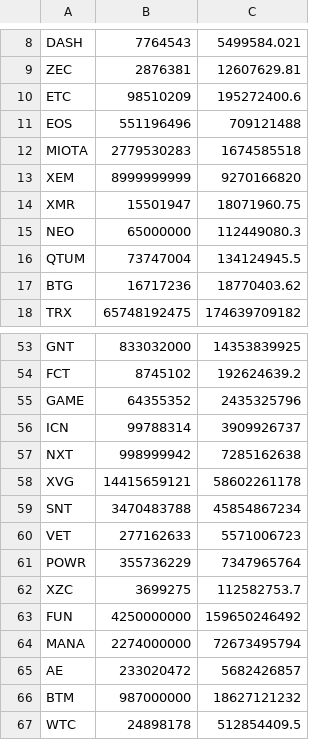
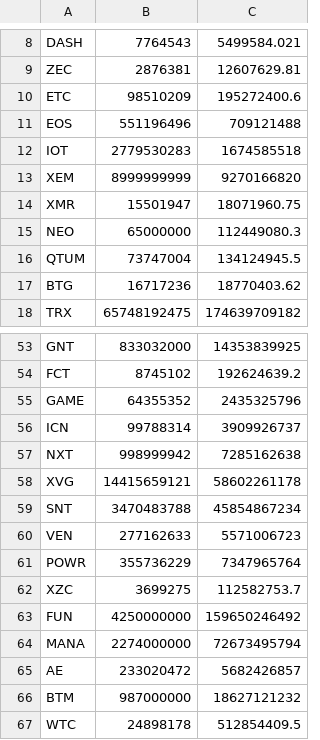
Before and after one commit to coinmetrics/bcindex, a CSV file: index-data/src/main/resources/business_rules/total_dec_rebal.csv, drawn as a sheet; only a part is shown, gaps mark what is left out.

Commit message:
#41 fix some wrong coin symbols in the total index

```diff
--- a/index-data/src/main/resources/business_rules/total_dec_rebal.csv
+++ b/index-data/src/main/resources/business_rules/total_dec_rebal.csv
@@ -11,3 +11,3 @@ ETC,98510209,195272400.6
 EOS,551196496,709121488
-MIOTA,2779530283,1674585518
+IOT,2779530283,1674585518
 XEM,8999999999,9270166820
@@ -59,3 +59,3 @@ XVG,14415659121,58602261178
 SNT,3470483788,45854867234
-VET,277162633,5571006723
+VEN,277162633,5571006723
 POWR,355736229,7347965764
```
